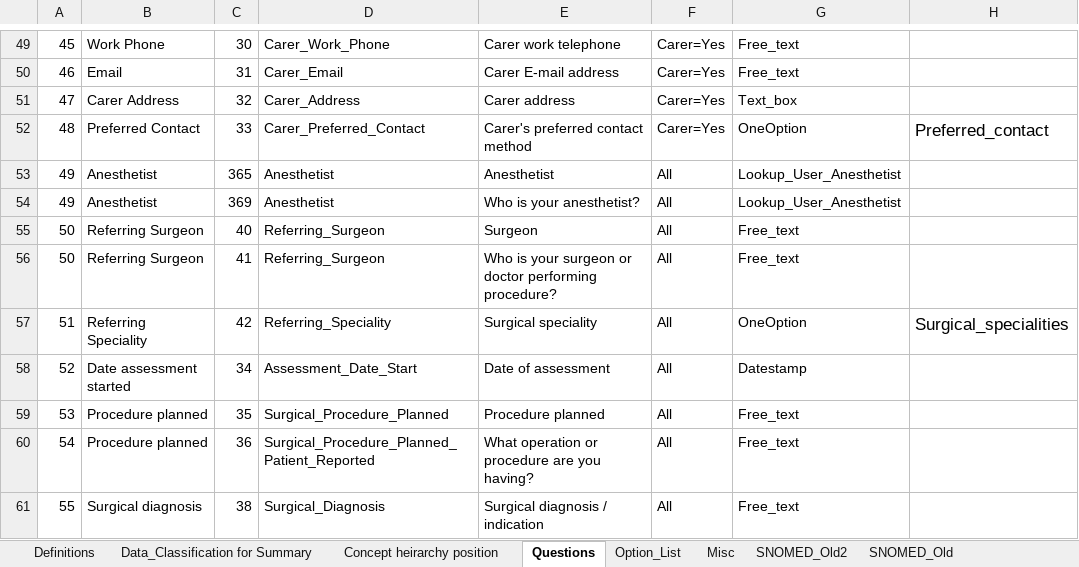
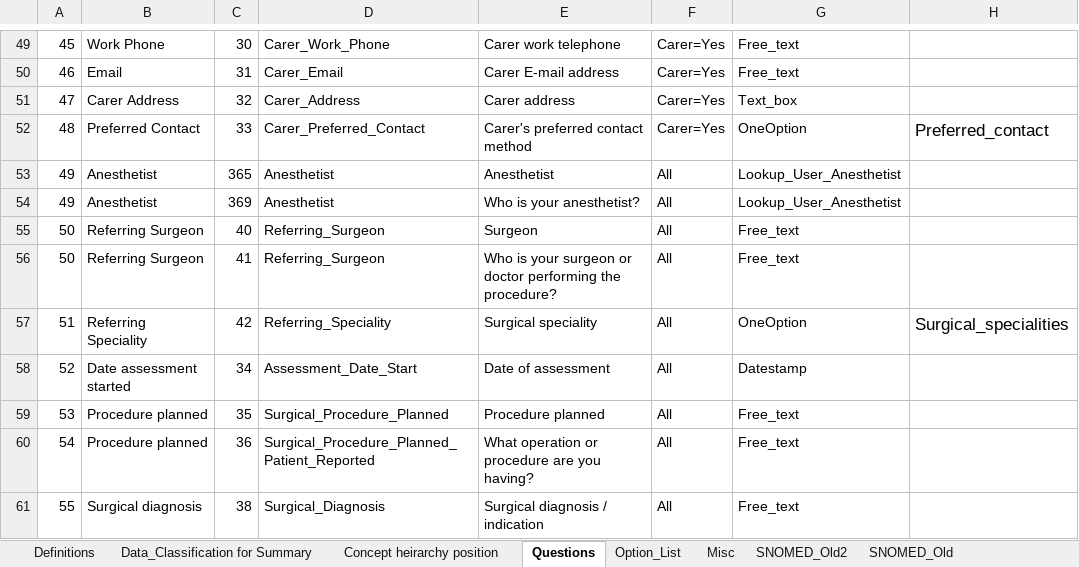
Before and after one commit to dbelavy/periop_open, an Excel workbook: spreadsheet/Question_properties.xlsx, sheet Questions, drawn as a sheet; only a part is shown, gaps mark what is left out; values as stored, in another font and other column widths than the file's, no borders; charts and pictures not drawn; the diff names each change by its address in the sheet, - before the commit and + after, or states it on an @@ line.

Commit message:
minor question change

```diff
--- a/spreadsheet/Question_properties.xlsx (sheet Questions)
+++ b/spreadsheet/Question_properties.xlsx (sheet Questions)
-E56: …doctor performing procedure?
+E56: …doctor performing the procedure?
```
